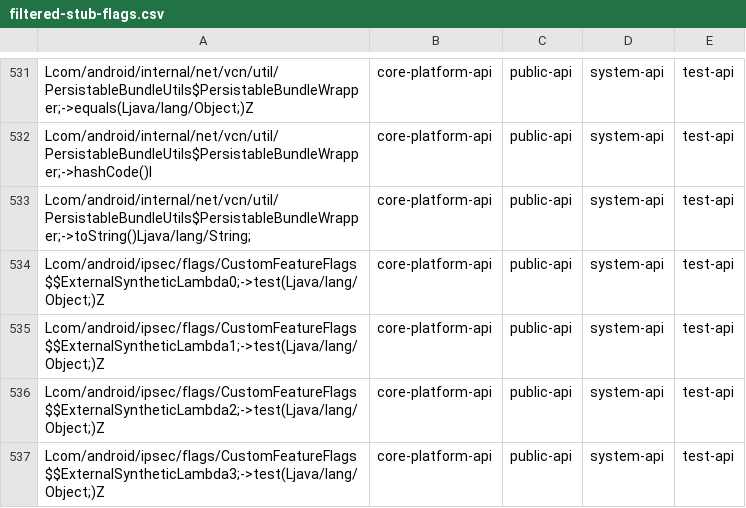
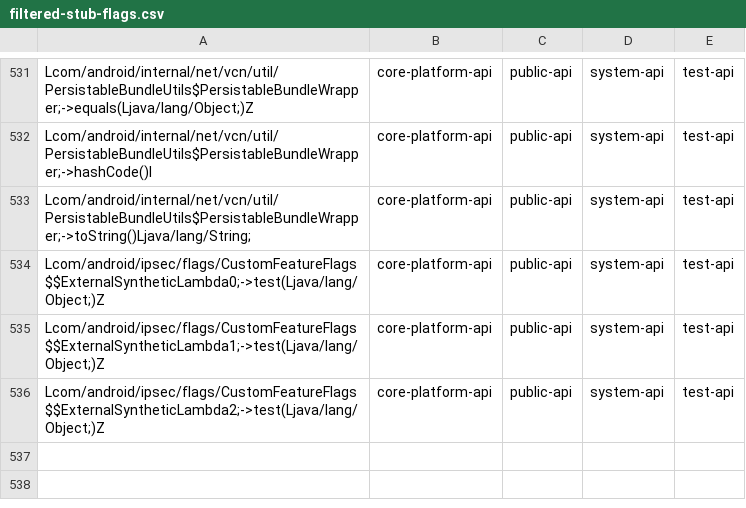
Before and after one commit to CodeLinaro-mirror/la_platform_prebuilts_module_sdk_IPsec, a CSV file: current/hiddenapi/filtered-stub-flags.csv, drawn as a sheet; only a part is shown, gaps mark what is left out.

```diff
--- a/current/hiddenapi/filtered-stub-flags.csv
+++ b/current/hiddenapi/filtered-stub-flags.csv
@@ -536,2 +536 @@ Lcom/android/ipsec/flags/CustomFeatureFlags$$ExternalSyntheticLambda1;->test(Lja
 Lcom/android/ipsec/flags/CustomFeatureFlags$$ExternalSyntheticLambda2;->test(Ljava/lang/Object;)Z,core-platform-api,public-api,system-api,test-api
-Lcom/android/ipsec/flags/CustomFeatureFlags$$ExternalSyntheticLambda3;->test(Ljava/lang/Object;)Z,core-platform-api,public-api,system-api,test-api
```
Also changed, not shown: current/hiddenapi/filtered-flags.csv, 3 other files.
